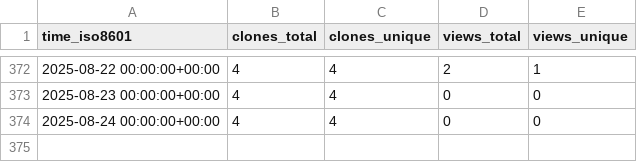
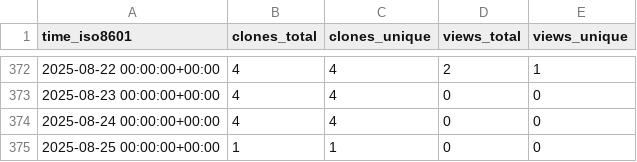
Before and after one commit to matias-gonz/mag-analyst, a CSV file: matias-gonz/mag-analyst/ghrs-data/views_clones_aggregate.csv, drawn as a sheet; only a part is shown, gaps mark what is left out.

```diff
--- a/matias-gonz/mag-analyst/ghrs-data/views_clones_aggregate.csv
+++ b/matias-gonz/mag-analyst/ghrs-data/views_clones_aggregate.csv
@@ -374 +374,2 @@ time_iso8601,clones_total,clones_unique,views_total,views_unique
 2025-08-24 00:00:00+00:00,4,4,0,0
+2025-08-25 00:00:00+00:00,1,1,0,0
```
Also changed, not shown: 1 other file.
